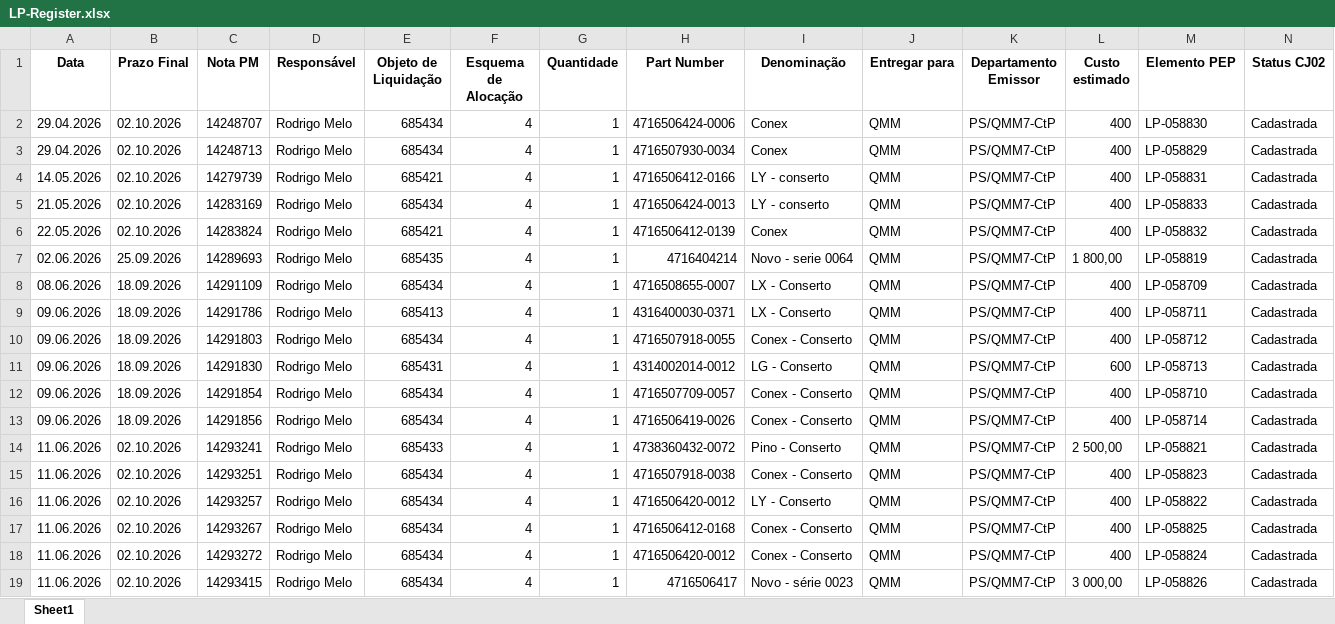
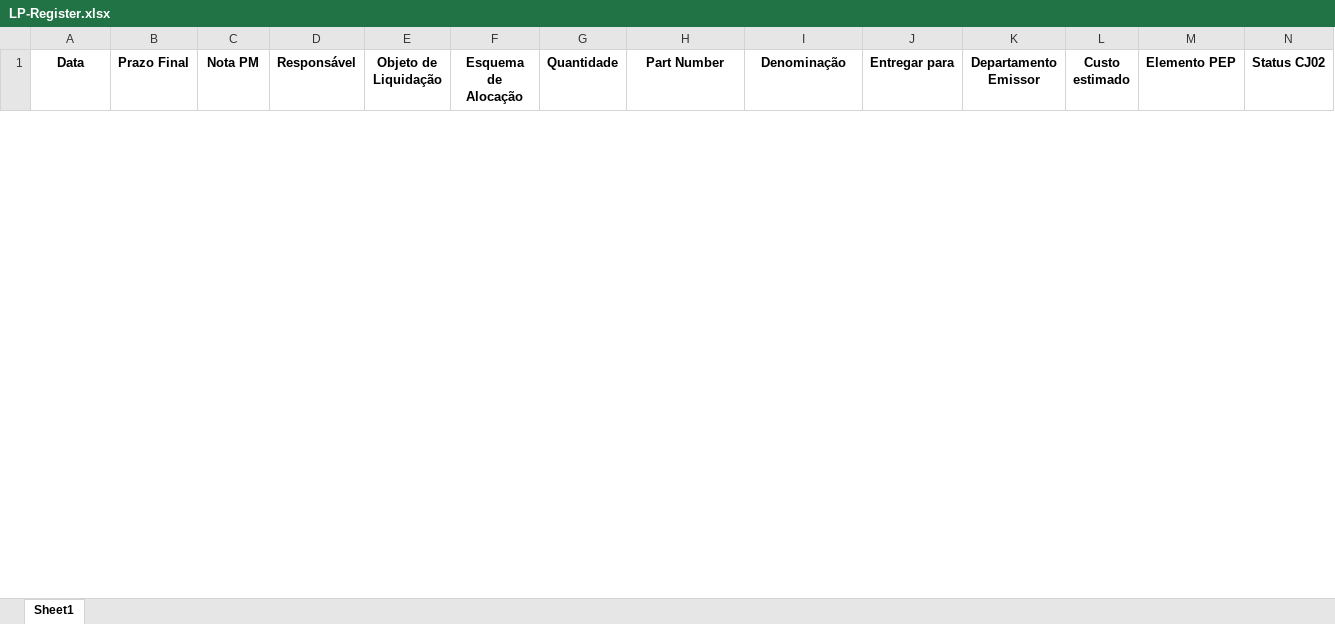
Before and after one commit to JoviOakz/PyAutomateSAP, an Excel workbook: 98 - Excels/LP-Register.xlsx, sheet Sheet1, drawn as a sheet; only a part is shown; values as stored, in another font and other column widths than the file's, no borders; removed rows and columns are numbered as before the commit, all else as after; rows hold the shown columns only; the diff covers the shown part only; the diff names each change by its address in the sheet, - before the commit and + after, or states it on an @@ line.

Commit message:
feat: updated data

```diff
--- a/98 - Excels/LP-Register.xlsx (sheet Sheet1)
+++ b/98 - Excels/LP-Register.xlsx (sheet Sheet1)
-row 2: 29.04.2026 | 02.10.2026 | 14248707 | Rodrigo Melo | 685434 | 4 | 1 | 4716506424-0006 | Conex | QMM | PS/QMM7-CtP | 400 | LP-058830 | Cadastrada
-row 3: 29.04.2026 | 02.10.2026 | 14248713 | Rodrigo Melo | 685434 | 4 | 1 | 4716507930-0034 | Conex | QMM | PS/QMM7-CtP | 400 | LP-058829 | Cadastrada
-row 4: 14.05.2026 | 02.10.2026 | 14279739 | Rodrigo Melo | 685421 | 4 | 1 | 4716506412-0166 | LY - conserto | QMM | PS/QMM7-CtP | 400 | LP-058831 | Cadastrada
-row 5: 21.05.2026 | 02.10.2026 | 14283169 | Rodrigo Melo | 685434 | 4 | 1 | 4716506424-0013 | LY - conserto | QMM | PS/QMM7-CtP | 400 | LP-058833 | Cadastrada
-row 6: 22.05.2026 | 02.10.2026 | 14283824 | Rodrigo Melo | 685421 | 4 | 1 | 4716506412-0139 | Conex | QMM | PS/QMM7-CtP | 400 | LP-058832 | Cadastrada
-row 7: 02.06.2026 | 25.09.2026 | 14289693 | Rodrigo Melo | 685435 | 4 | 1 | 4716404214 | Novo - serie 0064 | QMM | PS/QMM7-CtP | 1 800,00 | LP-058819 | Cadastrada
-row 8: 08.06.2026 | 18.09.2026 | 14291109 | Rodrigo Melo | 685434 | 4 | 1 | 4716508655-0007 | LX - Conserto | QMM | PS/QMM7-CtP | 400 | LP-058709 | Cadastrada
-row 9: 09.06.2026 | 18.09.2026 | 14291786 | Rodrigo Melo | 685413 | 4 | 1 | 4316400030-0371 | LX - Conserto | QMM | PS/QMM7-CtP | 400 | LP-058711 | Cadastrada
-row 10: 09.06.2026 | 18.09.2026 | 14291803 | Rodrigo Melo | 685434 | 4 | 1 | 4716507918-0055 | Conex - Conserto | QMM | PS/QMM7-CtP | 400 | LP-058712 | Cadastrada
-row 11: 09.06.2026 | 18.09.2026 | 14291830 | Rodrigo Melo | 685431 | 4 | 1 | 4314002014-0012 | LG - Conserto | QMM | PS/QMM7-CtP | 600 | LP-058713 | Cadastrada
-row 12: 09.06.2026 | 18.09.2026 | 14291854 | Rodrigo Melo | 685434 | 4 | 1 | 4716507709-0057 | Conex - Conserto | QMM | PS/QMM7-CtP | 400 | LP-058710 | Cadastrada
-row 13: 09.06.2026 | 18.09.2026 | 14291856 | Rodrigo Melo | 685434 | 4 | 1 | 4716506419-0026 | Conex - Conserto | QMM | PS/QMM7-CtP | 400 | LP-058714 | Cadastrada
-row 14: 11.06.2026 | 02.10.2026 | 14293241 | Rodrigo Melo | 685433 | 4 | 1 | 4738360432-0072 | Pino - Conserto | QMM | PS/QMM7-CtP | 2 500,00 | LP-058821 | Cadastrada
-row 15: 11.06.2026 | 02.10.2026 | 14293251 | Rodrigo Melo | 685434 | 4 | 1 | 4716507918-0038 | Conex - Conserto | QMM | PS/QMM7-CtP | 400 | LP-058823 | Cadastrada
-row 16: 11.06.2026 | 02.10.2026 | 14293257 | Rodrigo Melo | 685434 | 4 | 1 | 4716506420-0012 | LY - Conserto | QMM | PS/QMM7-CtP | 400 | LP-058822 | Cadastrada
-row 17: 11.06.2026 | 02.10.2026 | 14293267 | Rodrigo Melo | 685434 | 4 | 1 | 4716506412-0168 | Conex - Conserto | QMM | PS/QMM7-CtP | 400 | LP-058825 | Cadastrada
-row 18: 11.06.2026 | 02.10.2026 | 14293272 | Rodrigo Melo | 685434 | 4 | 1 | 4716506420-0012 | Conex - Conserto | QMM | PS/QMM7-CtP | 400 | LP-058824 | Cadastrada
-row 19: 11.06.2026 | 02.10.2026 | 14293415 | Rodrigo Melo | 685434 | 4 | 1 | 4716506417 | Novo - série 0023 | QMM | PS/QMM7-CtP | 3 000,00 | LP-058826 | Cadastrada
```
Also changed, not shown: 43 added rows and 37 removed rows elsewhere in this sheet, 1 other file.
